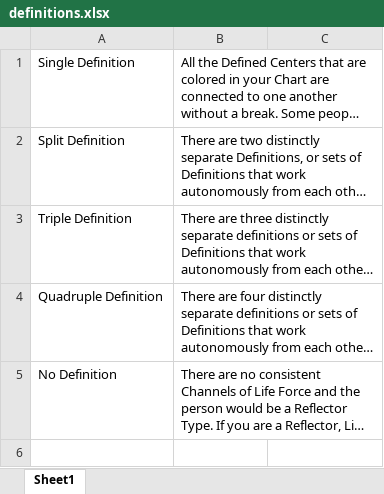
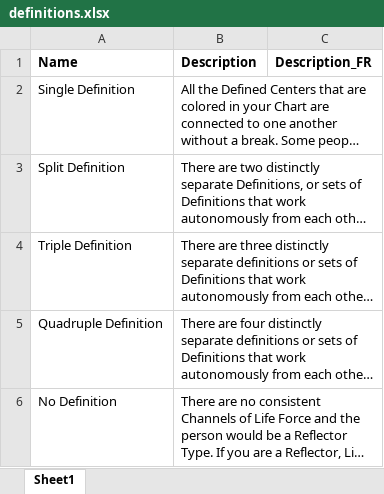
Before and after one commit to frederictaieb/meiso, an Excel workbook: python/Human Design/data/definitions.xlsx, sheet Sheet1, drawn as a sheet; long unchanged cells end in …; values as stored, in another font and other column widths than the file's, no borders; the diff names each change by its address in the sheet, - before the commit and + after, or states it on an @@ line.

```diff
--- a/python/Human Design/data/definitions.xlsx (sheet Sheet1)
+++ b/python/Human Design/data/definitions.xlsx (sheet Sheet1)
+row 1: Name | Description | Description_FR
```
Also changed, not shown: python/Human Design/data/centers.xlsx, python/Human Design/data/gates.xlsx, 10 other files.
